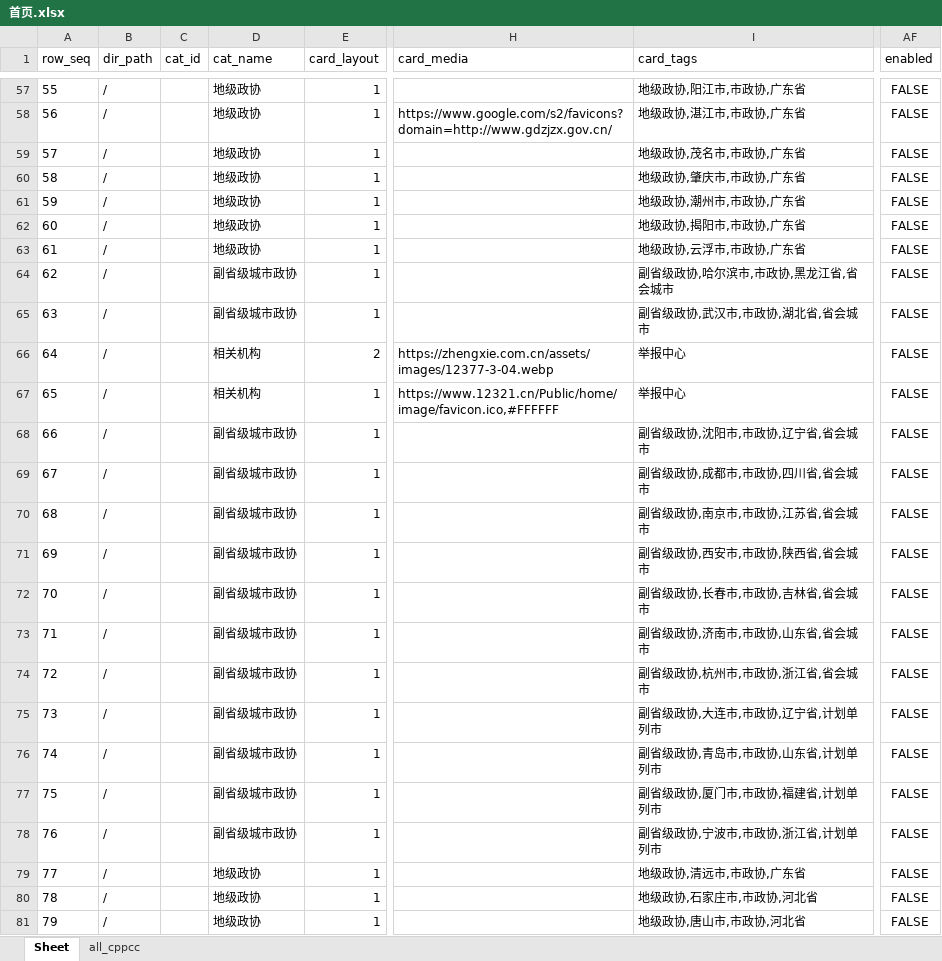
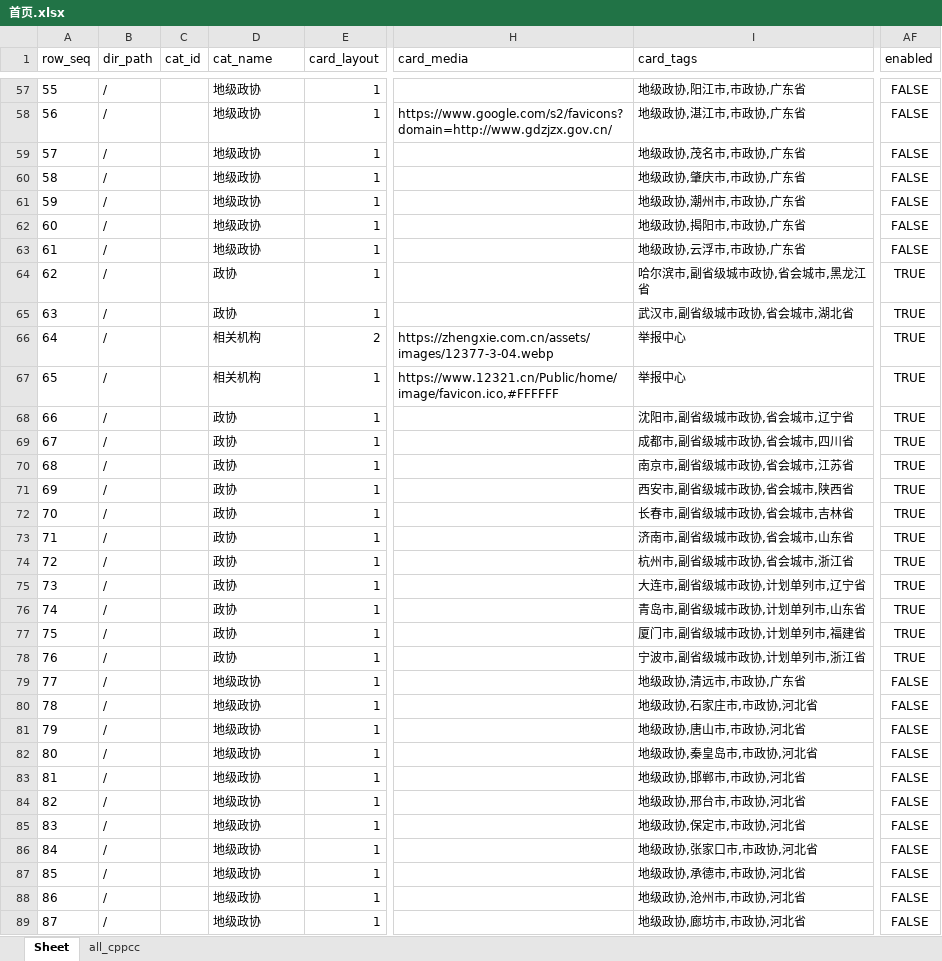
Before and after one commit to seymour-zx/zhengxie.info, an Excel workbook: xlsx/cards-pages/首页.xlsx, sheet Sheet, drawn as a sheet; only a part is shown, gaps mark what is left out; the shorter side is filled out with more unchanged rows; values as stored, in another font and other column widths than the file's, no borders; the diff covers the shown part only; the diff names each change by its address in the sheet, - before the commit and + after, or states it on an @@ line.

```diff
--- a/xlsx/cards-pages/首页.xlsx (sheet Sheet)
+++ b/xlsx/cards-pages/首页.xlsx (sheet Sheet)
-D64:D65 (cat_name): 副省级城市政协
+D64:D65 (cat_name): 政协
-I64 (card_tags): 副省级政协,哈尔滨市,市政协,黑龙江省,省会城市
+I64 (card_tags): 哈尔滨市,副省级城市政协,省会城市,黑龙江省
-AF64:AF78 (enabled): FALSE
+AF64:AF78 (enabled): TRUE
-I65 (card_tags): 副省级政协,武汉市,市政协,湖北省,省会城市
+I65 (card_tags): 武汉市,副省级城市政协,省会城市,湖北省
-D68:D78 (cat_name): 副省级城市政协
+D68:D78 (cat_name): 政协
-I68 (card_tags): 副省级政协,沈阳市,市政协,辽宁省,省会城市
+I68 (card_tags): 沈阳市,副省级城市政协,省会城市,辽宁省
-I69 (card_tags): 副省级政协,成都市,市政协,四川省,省会城市
+I69 (card_tags): 成都市,副省级城市政协,省会城市,四川省
-I70 (card_tags): 副省级政协,南京市,市政协,江苏省,省会城市
+I70 (card_tags): 南京市,副省级城市政协,省会城市,江苏省
-I71 (card_tags): 副省级政协,西安市,市政协,陕西省,省会城市
+I71 (card_tags): 西安市,副省级城市政协,省会城市,陕西省
-I72 (card_tags): 副省级政协,长春市,市政协,吉林省,省会城市
+I72 (card_tags): 长春市,副省级城市政协,省会城市,吉林省
-I73 (card_tags): 副省级政协,济南市,市政协,山东省,省会城市
+I73 (card_tags): 济南市,副省级城市政协,省会城市,山东省
-I74 (card_tags): 副省级政协,杭州市,市政协,浙江省,省会城市
+I74 (card_tags): 杭州市,副省级城市政协,省会城市,浙江省
-I75 (card_tags): 副省级政协,大连市,市政协,辽宁省,计划单列市
+I75 (card_tags): 大连市,副省级城市政协,计划单列市,辽宁省
-I76 (card_tags): 副省级政协,青岛市,市政协,山东省,计划单列市
+I76 (card_tags): 青岛市,副省级城市政协,计划单列市,山东省
-I77 (card_tags): 副省级政协,厦门市,市政协,福建省,计划单列市
+I77 (card_tags): 厦门市,副省级城市政协,计划单列市,福建省
-I78 (card_tags): 副省级政协,宁波市,市政协,浙江省,计划单列市
+I78 (card_tags): 宁波市,副省级城市政协,计划单列市,浙江省
```
Also changed, not shown: 37 edited cells elsewhere in this sheet, xlsx/cards.unified.xlsx, 1 other file.
